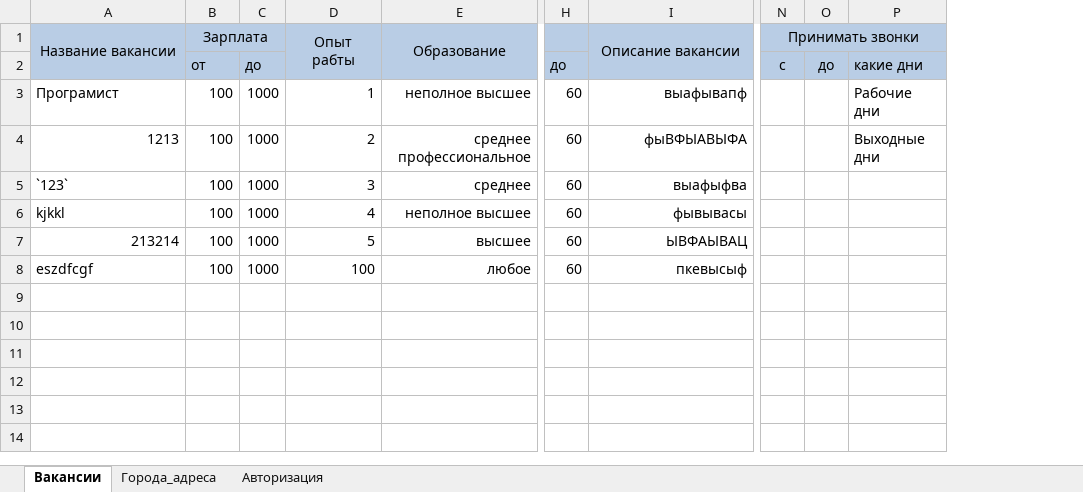
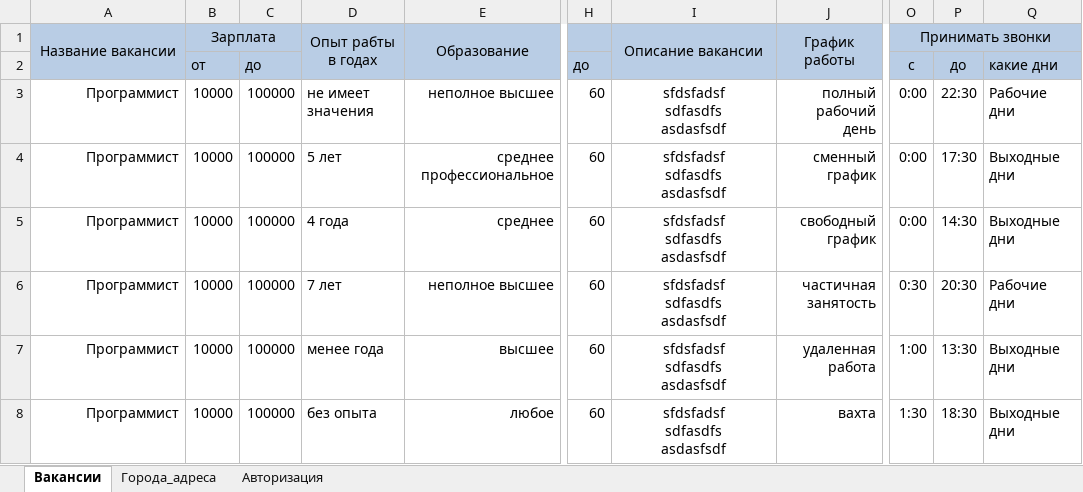
Before and after one commit to shweper/rabota.ru, an Excel workbook: DATA.xlsx, sheet Вакансии, drawn as a sheet; only a part is shown, gaps mark what is left out; values as stored, in another font and other column widths than the file's, no borders; removed rows and columns are numbered as before the commit, all else as after; ↵ is a line break in a cell; the diff names each change by its address in the sheet, - before the commit and + after, or states it on an @@ line.

```diff
--- a/DATA.xlsx (sheet Вакансии)
+++ b/DATA.xlsx (sheet Вакансии)
-column C, rows 2-8: до | 1000 | 1000 | 1000 | 1000 | 1000 | 1000
-column D (Опыт рабты), rows 3-8: 1 | 2 | 3 | 4 | 5 | 100
+column C, rows 2-8: до | 100000 | 100000 | 100000 | 100000 | 100000 | 100000
+column D (Опыт рабты в годах), rows 3-8: не имеет значения | 5 лет | 4 года | 7 лет | менее года | без опыта
+column J (График работы), rows 3-8: полный рабочий день | сменный график | свободный график | частичная занятость | удаленная работа | вахта
-column O, row 2: до
+column P, rows 2-8: до | 22:30 | 17:30 | 14:30 | 20:30 | 13:30 | 18:30
-A3 (Название вакансии): Програмист
+A3 (Название вакансии): Программист
-A3 alignment: left
+A3 alignment: right
-B3:B8 (Зарплата): 100
+B3:B8 (Зарплата): 10000
-I3 (Описание вакансии): выафывапф
+I3 (Описание вакансии): sfdsfadsf ↵ sdfasdfs ↵ asdasfsdf
-I3:I8 alignment: right
+I3:I8 alignment: center
-O3:O5 (Принимать звонки): (empty)
+O3:O5 (Принимать звонки): 0:00
-A4 (Название вакансии): 1213
+A4 (Название вакансии): Программист
-I4 (Описание вакансии): фыВФЫАВЫФА
+I4 (Описание вакансии): sfdsfadsf ↵ sdfasdfs ↵ asdasfsdf
-A5 (Название вакансии): `123`
+A5 (Название вакансии): Программист
-A5:A6 alignment: left
+A5:A6 alignment: right
-I5 (Описание вакансии): выафыфва
+I5 (Описание вакансии): sfdsfadsf ↵ sdfasdfs ↵ asdasfsdf
-Q5: (empty)
+Q5: Выходные дни
-A6 (Название вакансии): kjkkl
+A6 (Название вакансии): Программист
-I6 (Описание вакансии): фывывасы
+I6 (Описание вакансии): sfdsfadsf ↵ sdfasdfs ↵ asdasfsdf
-O6 (Принимать звонки): (empty)
+O6 (Принимать звонки): 0:30
-Q6: (empty)
+Q6: Рабочие дни
-A7 (Название вакансии): 213214
+A7 (Название вакансии): Программист
-I7 (Описание вакансии): ЫВФАЫВАЦ
+I7 (Описание вакансии): sfdsfadsf ↵ sdfasdfs ↵ asdasfsdf
-O7 (Принимать звонки): (empty)
+O7 (Принимать звонки): 1:00
-Q7:Q8: (empty)
+Q7:Q8: Выходные дни
-A8 (Название вакансии): eszdfcgf
+A8 (Название вакансии): Программист
-A8 alignment: left
+A8 alignment: right
-I8 (Описание вакансии): пкевысыф
+I8 (Описание вакансии): sfdsfadsf ↵ sdfasdfs ↵ asdasfsdf
-O8 (Принимать звонки): (empty)
+O8 (Принимать звонки): 1:30
```
Also changed, not shown: sheet Авторизация, sheet Города_адреса, 2 other files.
